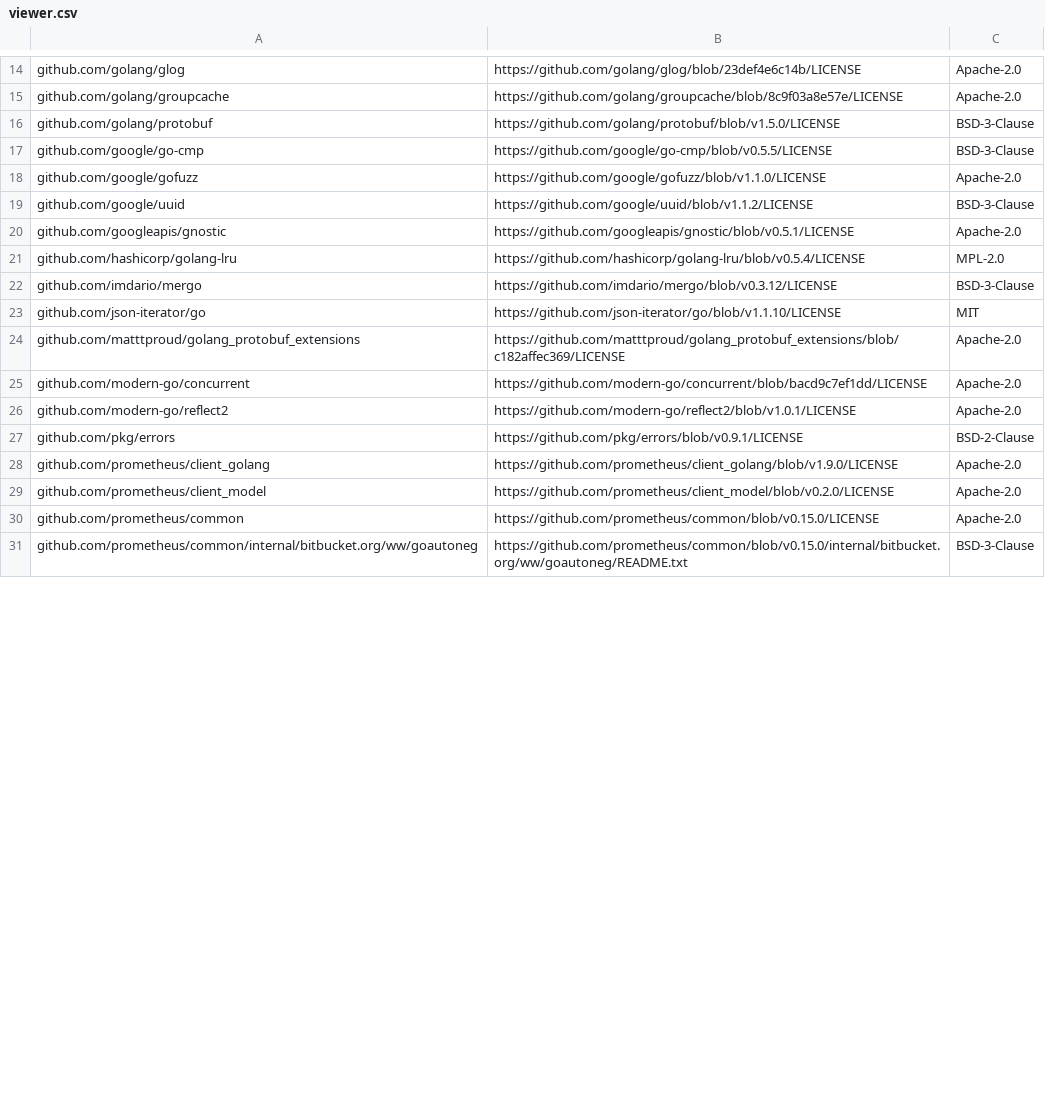
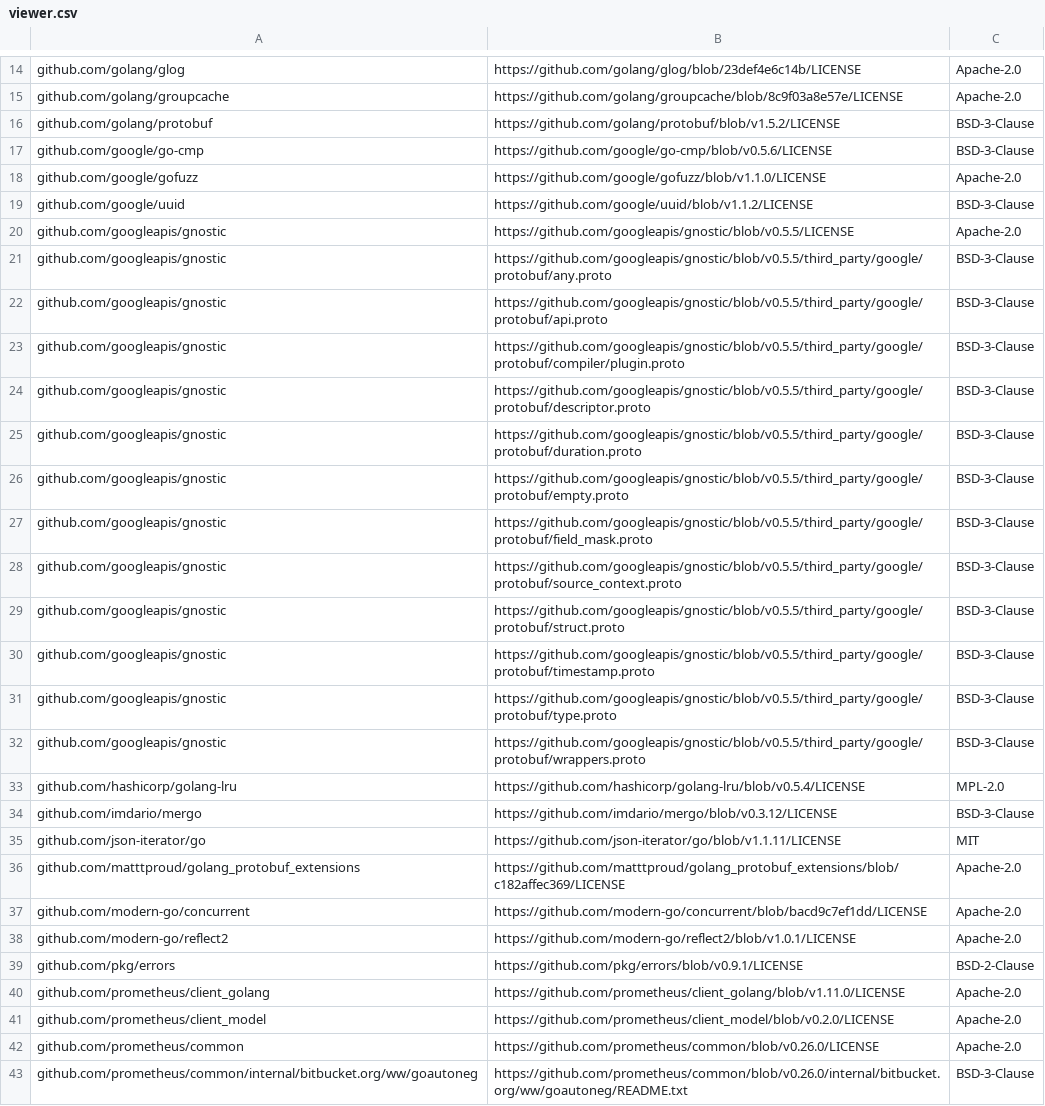
Before and after one commit to aronchick/pipelines, a CSV file: backend/third_party_licenses/viewer.csv, drawn as a sheet; only a part is shown, gaps mark what is left out; the diff covers the shown part only.

```diff
--- a/backend/third_party_licenses/viewer.csv
+++ b/backend/third_party_licenses/viewer.csv
@@ -15,10 +15,22 @@ github.com/golang/glog, https://github.com/golang/glog/blob/23def4e6c14b/LICENSE
 github.com/golang/groupcache, https://github.com/golang/groupcache/blob/8c9f03a8e57e/LICENSE, Apache-2.0
-github.com/golang/protobuf, https://github.com/golang/protobuf/blob/v1.5.0/LICENSE, BSD-3-Clause
-github.com/google/go-cmp, https://github.com/google/go-cmp/blob/v0.5.5/LICENSE, BSD-3-Clause
+github.com/golang/protobuf, https://github.com/golang/protobuf/blob/v1.5.2/LICENSE, BSD-3-Clause
+github.com/google/go-cmp, https://github.com/google/go-cmp/blob/v0.5.6/LICENSE, BSD-3-Clause
 github.com/google/gofuzz, https://github.com/google/gofuzz/blob/v1.1.0/LICENSE, Apache-2.0
 github.com/google/uuid, https://github.com/google/uuid/blob/v1.1.2/LICENSE, BSD-3-Clause
-github.com/googleapis/gnostic, https://github.com/googleapis/gnostic/blob/v0.5.1/LICENSE, Apache-2.0
+github.com/googleapis/gnostic, https://github.com/googleapis/gnostic/blob/v0.5.5/LICENSE, Apache-2.0
+github.com/googleapis/gnostic, https://github.com/googleapis/gnostic/blob/v0.5.5/third_party/google/protobuf/any.proto, BSD-3-Clause
+github.com/googleapis/gnostic, https://github.com/googleapis/gnostic/blob/v0.5.5/third_party/google/protobuf/api.proto, BSD-3-Clause
+github.com/googleapis/gnostic, https://github.com/googleapis/gnostic/blob/v0.5.5/third_party/google/protobuf/compiler/plugin.proto, BSD-3-Clause
+github.com/googleapis/gnostic, https://github.com/googleapis/gnostic/blob/v0.5.5/third_party/google/protobuf/descriptor.proto, BSD-3-Clause
+github.com/googleapis/gnostic, https://github.com/googleapis/gnostic/blob/v0.5.5/third_party/google/protobuf/duration.proto, BSD-3-Clause
+github.com/googleapis/gnostic, https://github.com/googleapis/gnostic/blob/v0.5.5/third_party/google/protobuf/empty.proto, BSD-3-Clause
+github.com/googleapis/gnostic, https://github.com/googleapis/gnostic/blob/v0.5.5/third_party/google/protobuf/field_mask.proto, BSD-3-Clause
+github.com/googleapis/gnostic, https://github.com/googleapis/gnostic/blob/v0.5.5/third_party/google/protobuf/source_context.proto, BSD-3-Clause
+github.com/googleapis/gnostic, https://github.com/googleapis/gnostic/blob/v0.5.5/third_party/google/protobuf/struct.proto, BSD-3-Clause
+github.com/googleapis/gnostic, https://github.com/googleapis/gnostic/blob/v0.5.5/third_party/google/protobuf/timestamp.proto, BSD-3-Clause
+github.com/googleapis/gnostic, https://github.com/googleapis/gnostic/blob/v0.5.5/third_party/google/protobuf/type.proto, BSD-3-Clause
+github.com/googleapis/gnostic, https://github.com/googleapis/gnostic/blob/v0.5.5/third_party/google/protobuf/wrappers.proto, BSD-3-Clause
 github.com/hashicorp/golang-lru, https://github.com/hashicorp/golang-lru/blob/v0.5.4/LICENSE, MPL-2.0
 github.com/imdario/mergo, https://github.com/imdario/mergo/blob/v0.3.12/LICENSE, BSD-3-Clause
-github.com/json-iterator/go, https://github.com/json-iterator/go/blob/v1.1.10/LICENSE, MIT
+github.com/json-iterator/go, https://github.com/json-iterator/go/blob/v1.1.11/LICENSE, MIT
 github.com/matttproud/golang_protobuf_extensions, https://github.com/matttproud/golang_protobuf_extensions/blob/c182affec369/LICENSE, Apache-2.0
@@ -27,5 +39,5 @@ github.com/modern-go/reflect2, https://github.com/modern-go/reflect2/blob/v1.0.1
 github.com/pkg/errors, https://github.com/pkg/errors/blob/v0.9.1/LICENSE, BSD-2-Clause
-github.com/prometheus/client_golang, https://github.com/prometheus/client_golang/blob/v1.9.0/LICENSE, Apache-2.0
+github.com/prometheus/client_golang, https://github.com/prometheus/client_golang/blob/v1.11.0/LICENSE, Apache-2.0
 github.com/prometheus/client_model, https://github.com/prometheus/client_model/blob/v0.2.0/LICENSE, Apache-2.0
-github.com/prometheus/common, https://github.com/prometheus/common/blob/v0.15.0/LICENSE, Apache-2.0
-github.com/prometheus/common/internal/bitbucket.org/ww/goautoneg, https://github.com/prometheus/common/blob/v0.15.0/internal/bitbucket.org/ww/goautoneg/README.txt, BSD-3-Clause
+github.com/prometheus/common, https://github.com/prometheus/common/blob/v0.26.0/LICENSE, Apache-2.0
+github.com/prometheus/common/internal/bitbucket.org/ww/goautoneg, https://github.com/prometheus/common/blob/v0.26.0/internal/bitbucket.org/ww/goautoneg/README.txt, BSD-3-Clause
```
Also changed, not shown: 3 added rows, 1 removed row and 22 edited cells elsewhere in this file, backend/third_party_licenses/apiserver.csv, backend/third_party_licenses/cache_server.csv, 47 other files.
